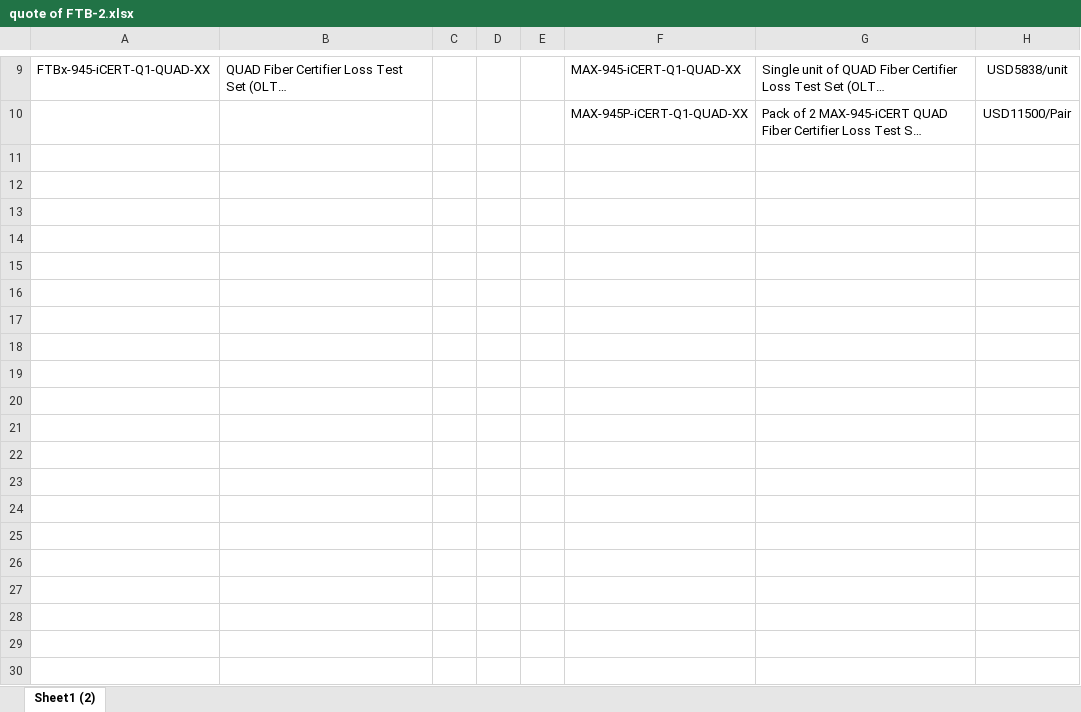
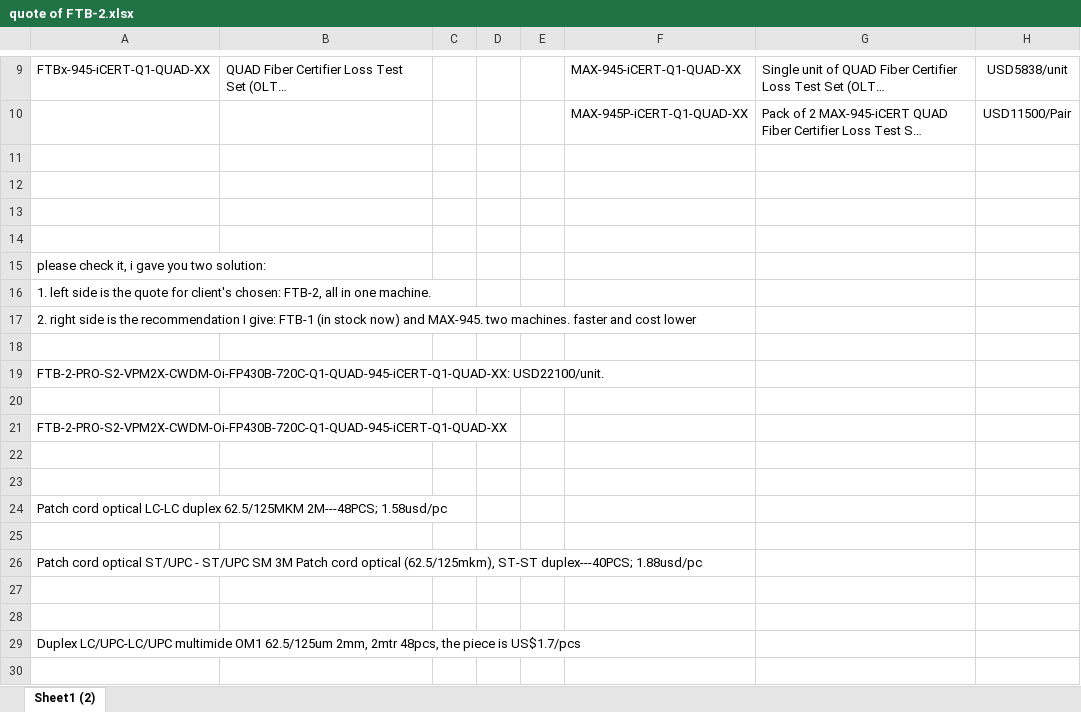
Before and after one commit to jkiapcs/test17, an Excel workbook: quote of FTB-2.xlsx, sheet Sheet1 (2), drawn as a sheet; only a part is shown, gaps mark what is left out; long unchanged cells end in …; values as stored, in another font and other column widths than the file's, no borders; the diff covers the shown part only; the diff names each change by its address in the sheet, - before the commit and + after, or states it on an @@ line.

```diff
--- a/quote of FTB-2.xlsx (sheet Sheet1 (2))
+++ b/quote of FTB-2.xlsx (sheet Sheet1 (2))
+row 11: (empty)
+row 12: (empty)
+row 13: (empty)
+row 14: (empty)
+row 15: please check it, i gave you two solution:
+row 16: 1. left side is the quote for client's chosen: FTB-2, all in one machine.
+row 17: 2. right side is the recommendation I give: FTB-1 (in stock now) and MAX-945. two machines. faster and cost lower
+row 18: (empty)
+row 19: FTB-2-PRO-S2-VPM2X-CWDM-Oi-FP430B-720C-Q1-QUAD-945-iCERT-Q1-QUAD-XX: USD22100/unit.
+row 20: (empty)
+row 21: FTB-2-PRO-S2-VPM2X-CWDM-Oi-FP430B-720C-Q1-QUAD-945-iCERT-Q1-QUAD-XX
+row 22: (empty)
+row 23: (empty)
+row 24: Patch cord optical LC-LC duplex 62.5/125MKM 2M---48PCS; 1.58usd/pc
+row 25: (empty)
+row 26: Patch cord optical ST/UPC - ST/UPC SM 3M Patch cord optical (62.5/125mkm), ST-ST duplex---40PCS; 1.88usd/pc
+row 27: (empty)
+row 28: (empty)
+row 29: Duplex LC/UPC-LC/UPC multimide OM1 62.5/125um 2mm, 2mtr 48pcs, the piece is US$1.7/pcs
+row 30: (empty)
```
Also changed, not shown: 12 added rows elsewhere in this sheet, 1 other file.
